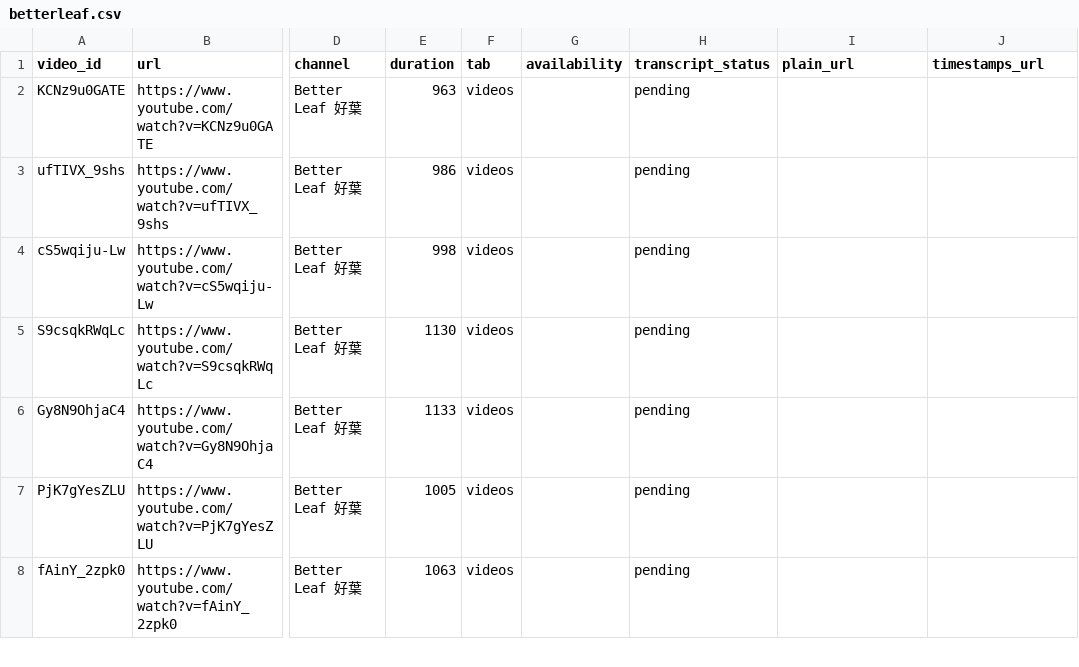
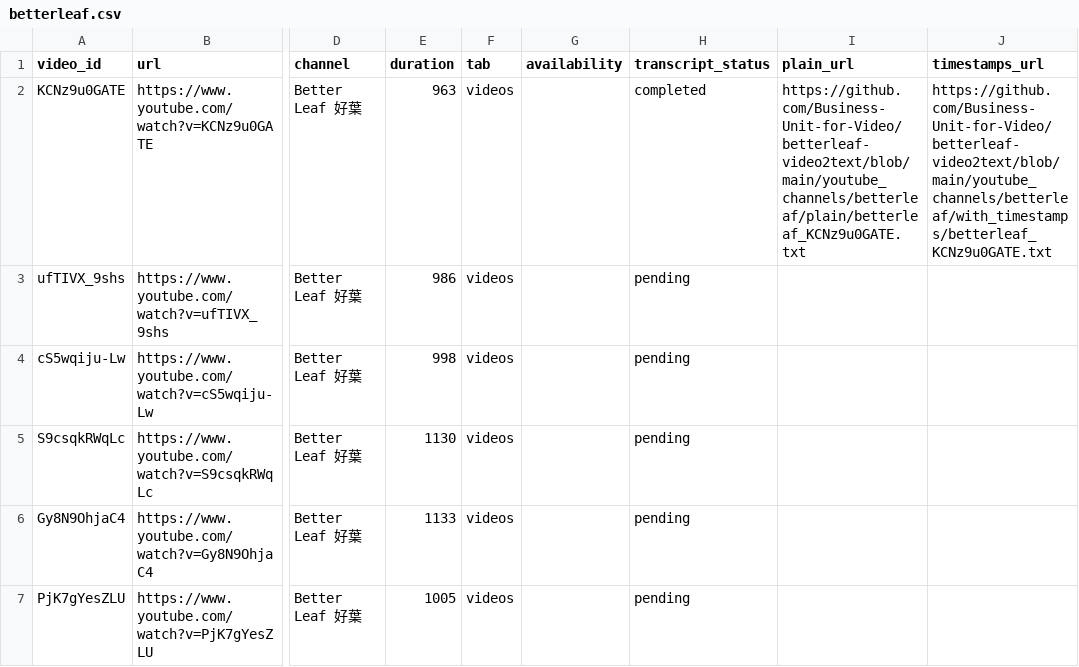
Before and after one commit to Business-Unit-for-Video/authorized-media-publisher, a CSV file: input/betterleaf.csv, drawn as a sheet; only a part is shown, gaps mark what is left out; the shorter side is filled out with more unchanged rows; the diff names each change by its address in the sheet, - before the commit and + after, or states it on an @@ line.

```diff
--- a/input/betterleaf.csv
+++ b/input/betterleaf.csv
-H2 (transcript_status): pending
+H2 (transcript_status): completed
-I2 (plain_url): (empty)
+I2 (plain_url): https://github.com/Business-Unit-for-Video/betterleaf-video2text/blob/main/youtube_channels/betterleaf/plain/betterleaf_KCNz9u0GATE.txt
-J2 (timestamps_url): (empty)
+J2 (timestamps_url): https://github.com/Business-Unit-for-Video/betterleaf-video2text/blob/main/youtube_channels/betterleaf/with_timestamps/betterleaf_KCNz9u0GATE.txt
```
Also changed, not shown: input/xiaodaodalang.csv.
